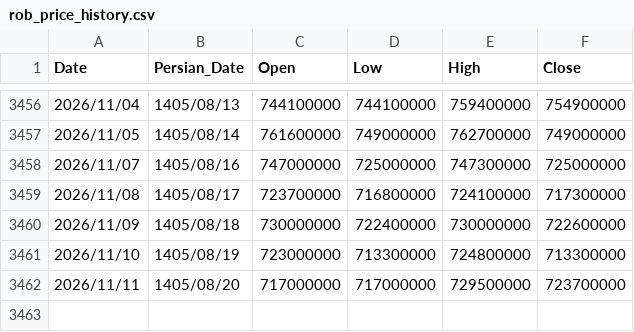
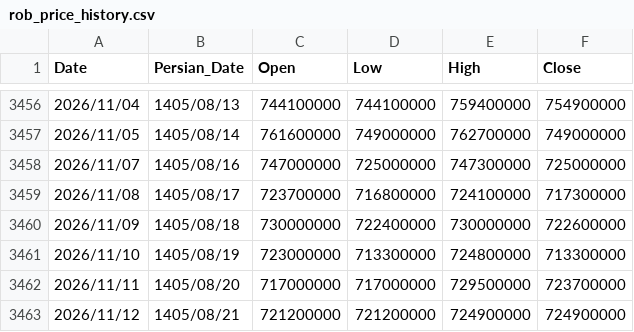
Before and after one commit to montajebii/Montala, a CSV file: assets/data/rob_price_history.csv, drawn as a sheet; only a part is shown, gaps mark what is left out; the diff names each change by its address in the sheet, - before the commit and + after, or states it on an @@ line.

```diff
--- a/assets/data/rob_price_history.csv
+++ b/assets/data/rob_price_history.csv
+row 3463: 2026/11/12 | 1405/08/21 | 721200000 | 721200000 | 724900000 | 724900000
```
Also changed, not shown: assets/data/nim_price_history.csv, assets/data/sekeb_price_history.csv.
